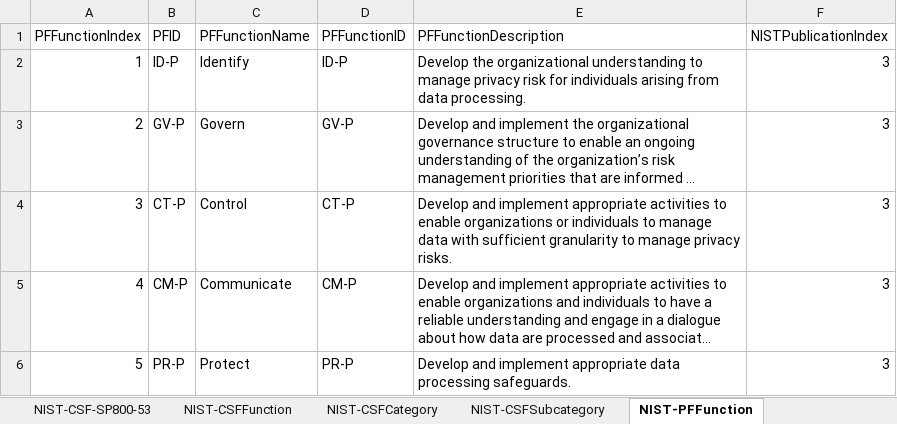
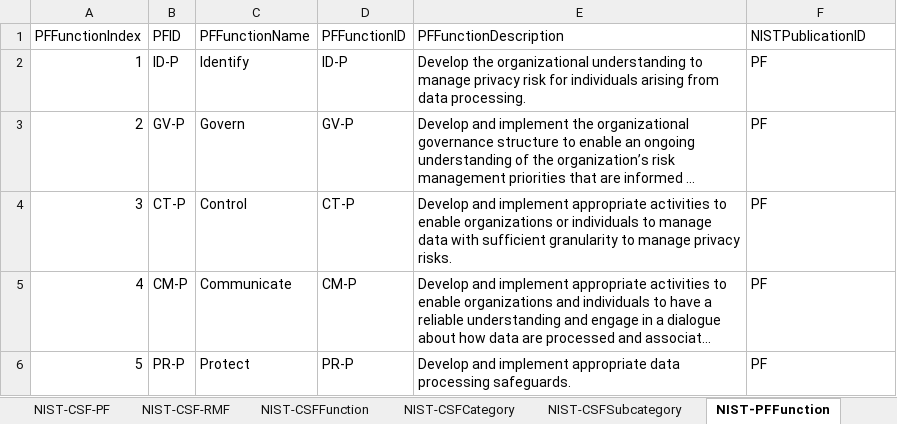
Before and after one commit to jburer/NIST-Crosswalks, an Excel workbook: NIST.xlsx, sheet NIST-PFFunction, drawn as a sheet; long unchanged cells end in …; values as stored, in another font and other column widths than the file's, no borders; the diff names each change by its address in the sheet, - before the commit and + after, or states it on an @@ line.

```diff
--- a/NIST.xlsx (sheet NIST-PFFunction)
+++ b/NIST.xlsx (sheet NIST-PFFunction)
-F1: NISTPublicationIndex
+F1: NISTPublicationID
-F2:F6 (NISTPublicationID): 3
+F2:F6 (NISTPublicationID): PF
```
Also changed, not shown: sheet NIST-CSF-SP800-53, sheet NIST-SP800-53ControlDetail, sheet NIST-CSFSubcategory, sheet NIST-SP800-53ControlFamily, sheet NIST-CSFCategory, sheet NIST-Publication, 5 more sheets, other sheet tabs, hidden cells, 1 other file.
